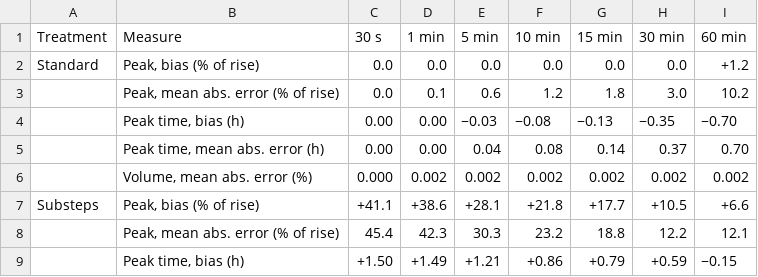
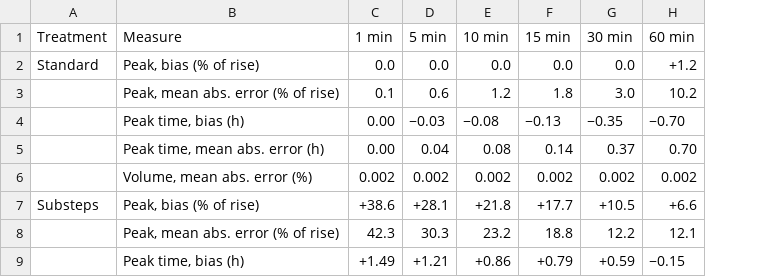
Before and after one commit to rileyhales/article-2026-muskingum-parameters, a CSV file: tables/treatment_effects_synthetic-burst.csv, drawn as a sheet; only a part is shown; the diff names each change by its address in the sheet, - before the commit and + after, or states it on an @@ line.

```diff
--- a/tables/treatment_effects_synthetic-burst.csv
+++ b/tables/treatment_effects_synthetic-burst.csv
-column C (30 s), rows 2-9: 0.0 | 0.0 | 0.00 | 0.00 | 0.000 | +41.1 | 45.4 | +1.50
```
Also changed, not shown: tables/census_coefficient_signs.csv, tables/census_short_river_topology.csv, 42 other files.
